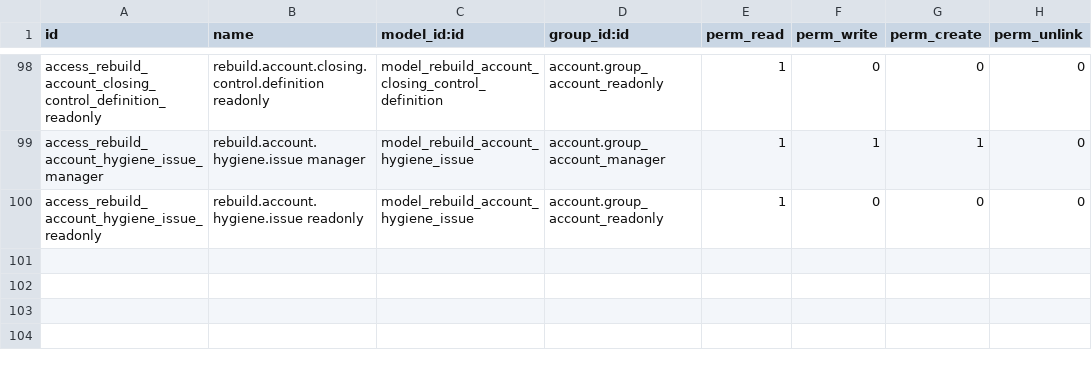
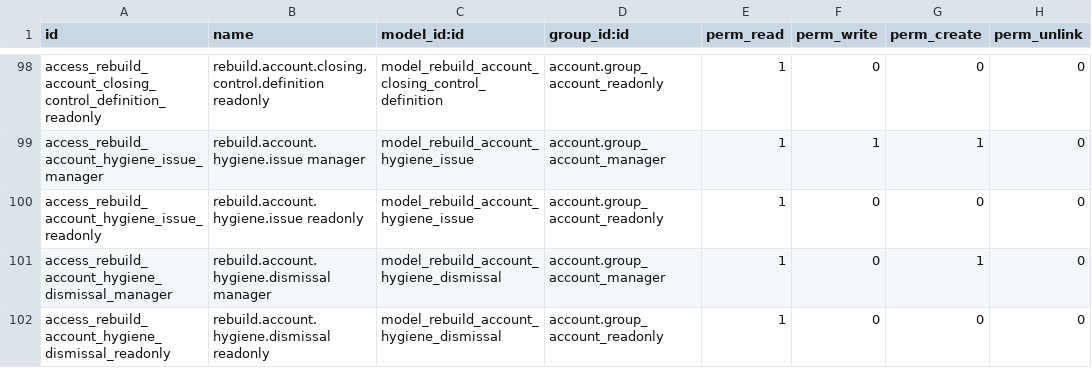
Before and after one commit to unstaticlabs/odoo, a CSV file: custom-addons/rebuild_account_migration/security/ir.model.access.csv, drawn as a sheet; only a part is shown, gaps mark what is left out.

Commit message:
fix(accounting): scope hygiene dismissals to evidence
Persist auditable dismissal occurrences and reopen Hygiene results when their company-scoped record population or material evidence changes. Clarify the UI distinction between resolving, dismissing, and disabling a control, with upgrade-safe legacy backfill.

Validation: 150 clean-install post-tests; 11 declaration/closing candidate tests; focused dismissal lifecycle test; candidate module upgrade; manager browser dismissal/history/reopen journey; ruff, compileall, XML, diff and MkDocs checks.

AI-generated commit

```diff
--- a/custom-addons/rebuild_account_migration/security/ir.model.access.csv
+++ b/custom-addons/rebuild_account_migration/security/ir.model.access.csv
@@ -100 +100,3 @@ access_rebuild_account_hygiene_issue_manager,rebuild.account.hygiene.issue manag
 access_rebuild_account_hygiene_issue_readonly,rebuild.account.hygiene.issue readonly,model_rebuild_account_hygiene_issue,account.group_account_readonly,1,0,0,0
+access_rebuild_account_hygiene_dismissal_manager,rebuild.account.hygiene.dismissal manager,model_rebuild_account_hygiene_dismissal,account.group_account_manager,1,0,1,0
+access_rebuild_account_hygiene_dismissal_readonly,rebuild.account.hygiene.dismissal readonly,model_rebuild_account_hygiene_dismissal,account.group_account_readonly,1,0,0,0
```
Also changed, not shown: 13 other files.
